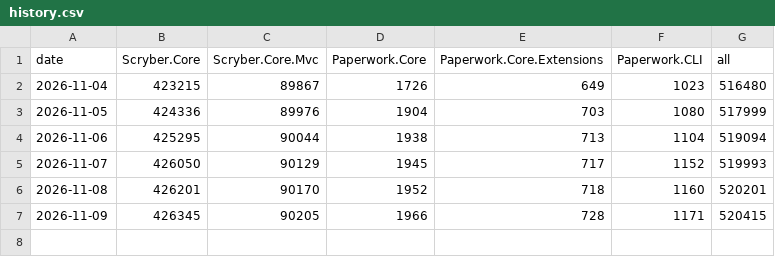
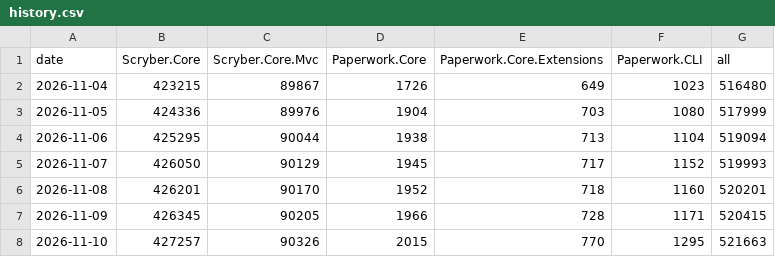
Before and after one commit to paperwork-collective/paperwork-stats, a CSV file: data/nuget/history.csv, drawn as a sheet; the diff names each change by its address in the sheet, - before the commit and + after, or states it on an @@ line.

```diff
--- a/data/nuget/history.csv
+++ b/data/nuget/history.csv
+row 8: 2026-11-10 | 427257 | 90326 | 2015 | 770 | 1295 | 521663
```
Also changed, not shown: 2 other files.
